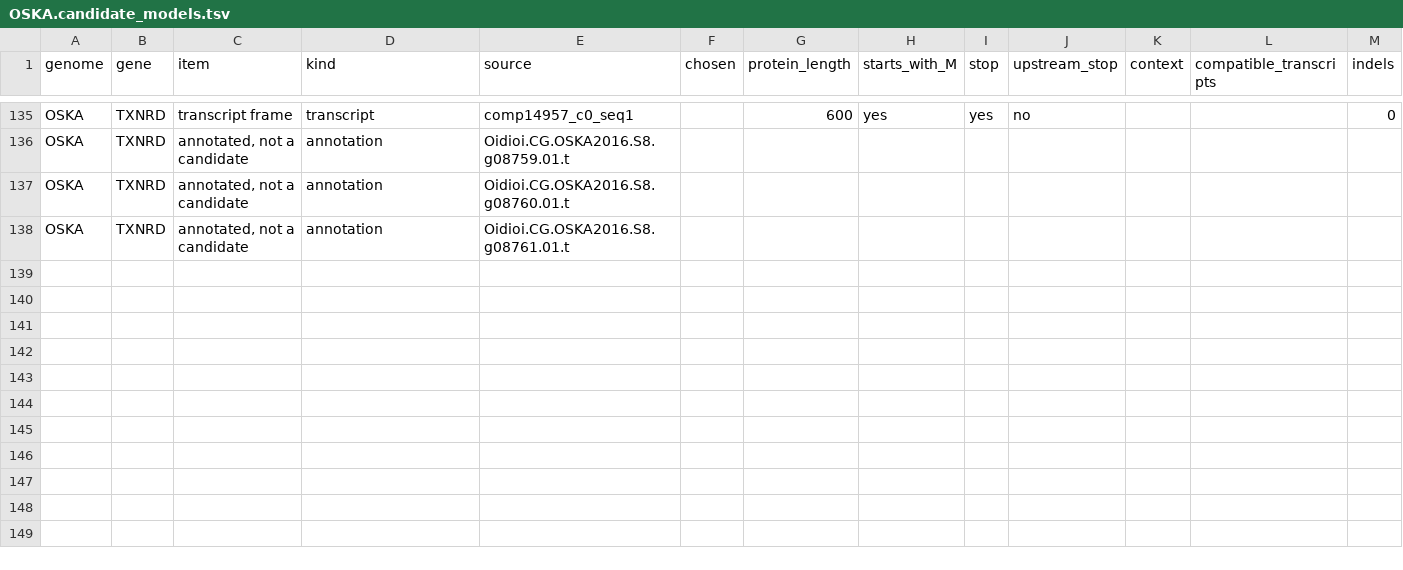
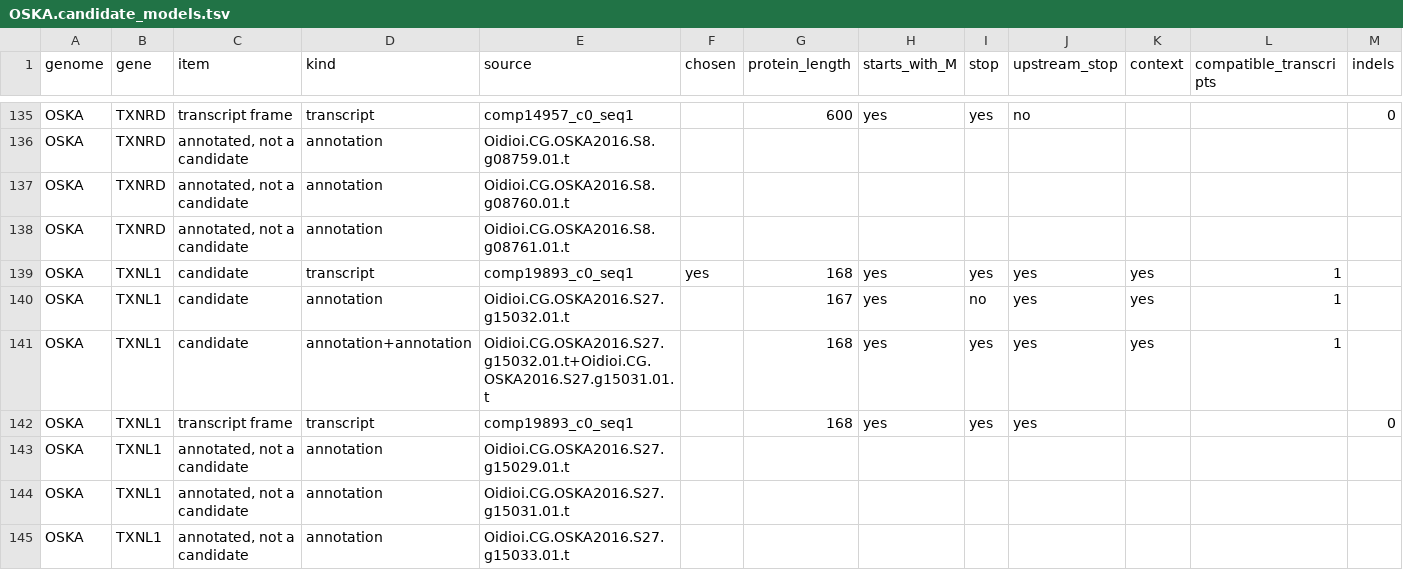
Before and after one commit to oist/LuscombeU_Oikopleura_Selenoproteins, a TSV file: curation/gold_standard/OSKA.candidate_models.tsv, drawn as a sheet; only a part is shown, gaps mark what is left out; rows hold the shown columns only; the diff covers the shown part only; the diff names each change by its address in the sheet, - before the commit and + after, or states it on an @@ line.

```diff
--- a/curation/gold_standard/OSKA.candidate_models.tsv
+++ b/curation/gold_standard/OSKA.candidate_models.tsv
+row 139: OSKA | TXNL1 | candidate | transcript | comp19893_c0_seq1 | yes | 168 | yes | yes | yes | yes | 1
+row 140: OSKA | TXNL1 | candidate | annotation | Oidioi.CG.OSKA2016.S27.g15032.01.t |  | 167 | yes | no | yes | yes | 1
+row 141: OSKA | TXNL1 | candidate | annotation+annotation | Oidioi.CG.OSKA2016.S27.g15032.01.t+Oidioi.CG.OSKA2016.S27.g15031.01.t |  | 168 | yes | yes | yes | yes | 1
+row 142: OSKA | TXNL1 | transcript frame | transcript | comp19893_c0_seq1 |  | 168 | yes | yes | yes |  |  | 0
+row 143: OSKA | TXNL1 | annotated, not a candidate | annotation | Oidioi.CG.OSKA2016.S27.g15029.01.t
+row 144: OSKA | TXNL1 | annotated, not a candidate | annotation | Oidioi.CG.OSKA2016.S27.g15031.01.t
+row 145: OSKA | TXNL1 | annotated, not a candidate | annotation | Oidioi.CG.OSKA2016.S27.g15033.01.t
```
Also changed, not shown: 6 added rows elsewhere in this file, curation/gold_standard/OKI.candidate_models.tsv, results/tables/gold_standard.tsv, 13 other files.
